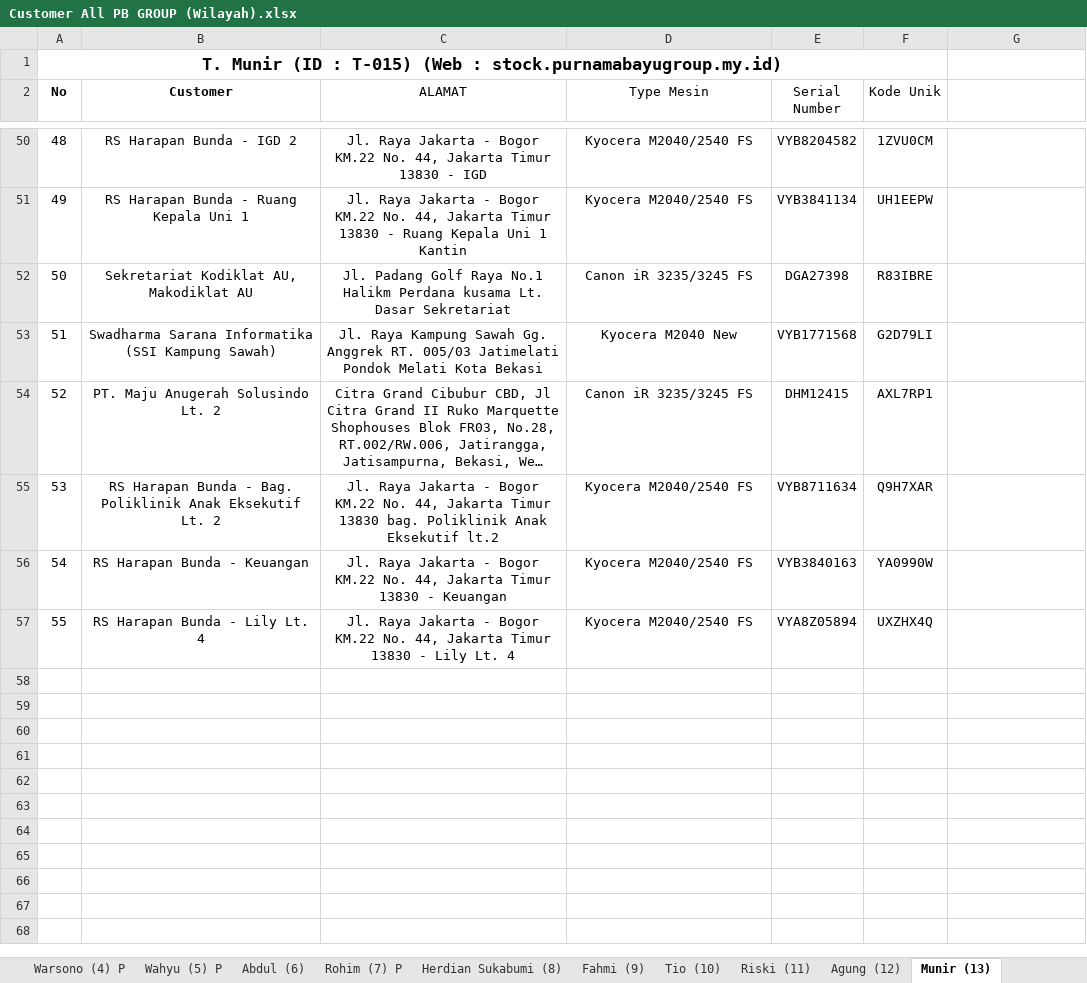
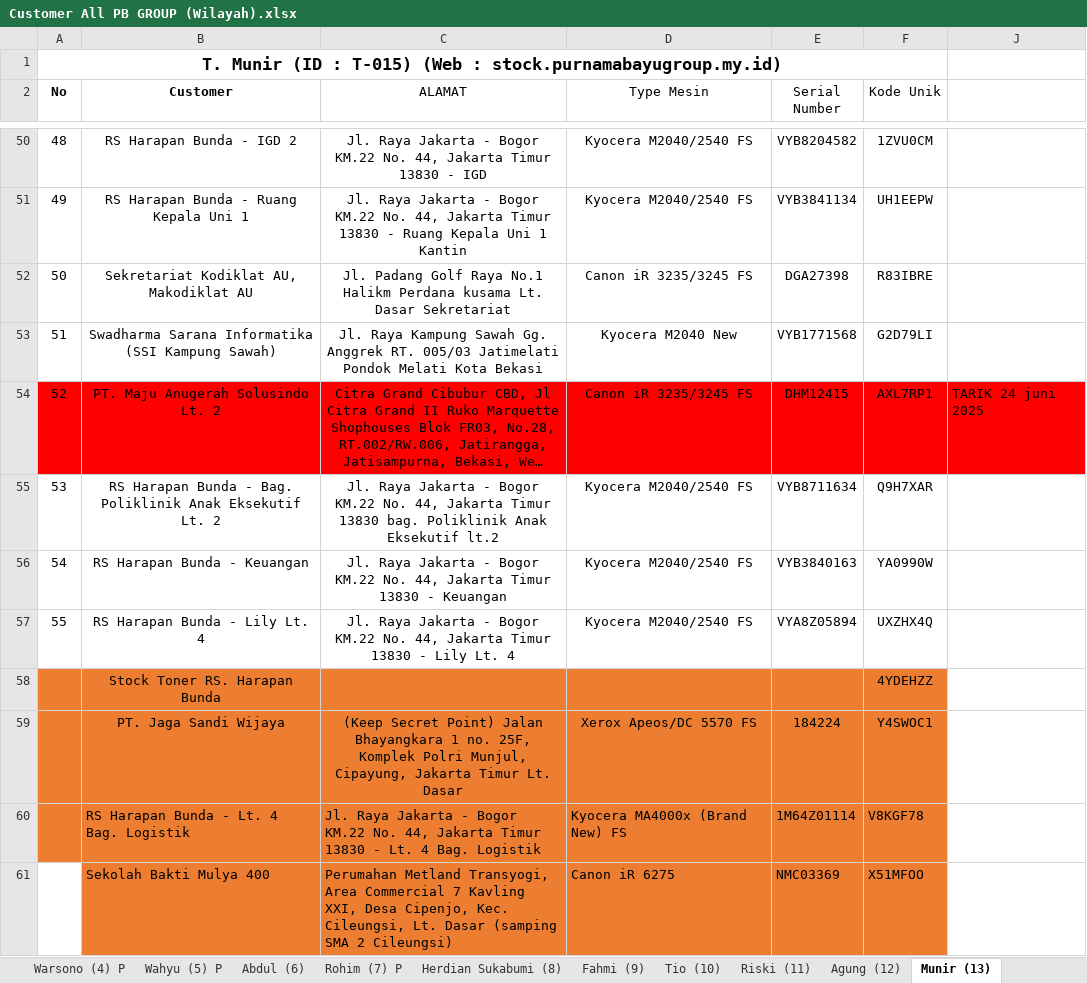
Before and after one commit to mguston12/stock-pwkt-pb-group-be, an Excel workbook: internal/service/stock/Customer All PB GROUP (Wilayah).xlsx, sheet Munir (13), drawn as a sheet; only a part is shown, gaps mark what is left out; long unchanged cells end in …; values as stored, in another font and other column widths than the file's, no borders; conditional formats not drawn; addresses are those after the commit; the diff names each change by its address in the sheet, - before the commit and + after, or states it on an @@ line.

```diff
--- a/internal/service/stock/Customer All PB GROUP (Wilayah).xlsx (sheet Munir (13))
+++ b/internal/service/stock/Customer All PB GROUP (Wilayah).xlsx (sheet Munir (13))
-A54:F54 fill: none
+A54:F54 fill: #FF0000
-J54: (empty)
+J54: TARIK 24 juni 2025
-J54 fill: none
+J54 fill: #FF0000
+row 58:  | Stock Toner RS. Harapan Bunda |  |  |  | 4YDEHZZ
+row 59:  | PT. Jaga Sandi Wijaya | (Keep Secret Point) Jalan Bhayangkara 1 no. 25F, Komplek Polri Munjul, Cipayung, Jakarta Timur Lt. Dasar | Xerox Apeos/DC 5570 FS | 184224 | Y4SWOC1
+row 60:  | RS Harapan Bunda - Lt. 4 Bag. Logistik | Jl. Raya Jakarta - Bogor KM.22 No. 44, Jakarta Timur 13830 - Lt. 4 Bag. Logistik | Kyocera MA4000x (Brand New) FS | 1M64Z01114 | V8KGF78
+row 61:  | Sekolah Bakti Mulya 400 | Perumahan Metland Transyogi, Area Commercial 7 Kavling XXI, Desa Cipenjo, Kec. Cileungsi, Lt. Dasar (samping SMA 2 Cileungsi) | Canon iR 6275 | NMC03369 | X51MFOO
```
Also changed, not shown: sheet Ridwan (3) P, sheet Agus E (30) P, sheet Robi (29) P, sheet Aris (32), sheet Warsono (4) P, sheet Agung New (22) P, 17 more sheets, hidden cells, 1 other file.
